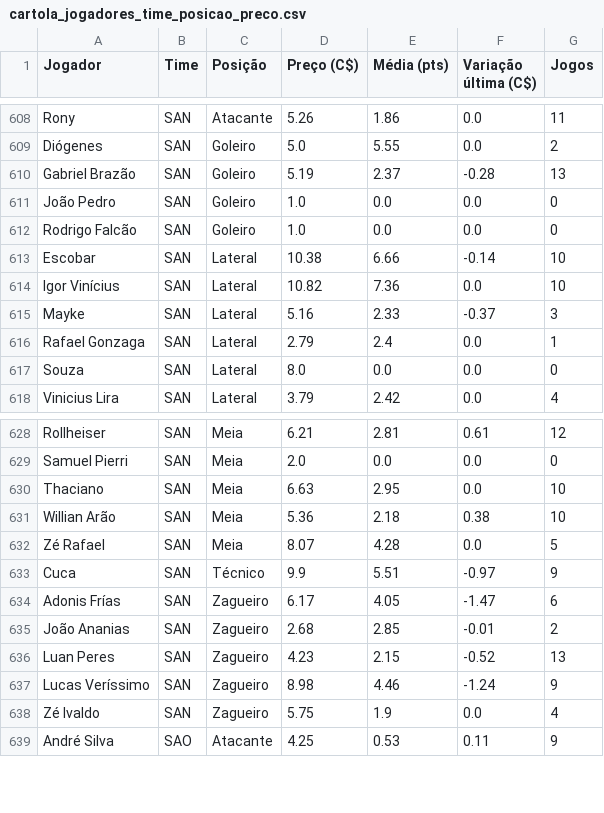
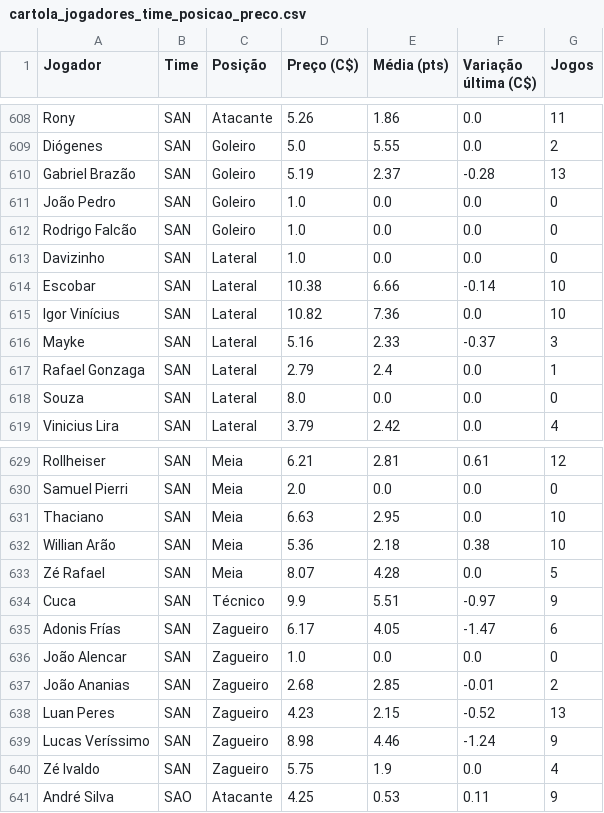
Before and after one commit to renatovarges/Live-TCC-Projeto-FInal, a CSV file: cartola_jogadores_time_posicao_preco.csv, drawn as a sheet; only a part is shown, gaps mark what is left out.

```diff
--- a/cartola_jogadores_time_posicao_preco.csv
+++ b/cartola_jogadores_time_posicao_preco.csv
@@ -612,2 +612,3 @@ João Pedro,SAN,Goleiro,1.0,0.0,0.0,0
 Rodrigo Falcão,SAN,Goleiro,1.0,0.0,0.0,0
+Davizinho,SAN,Lateral,1.0,0.0,0.0,0
 Escobar,SAN,Lateral,10.38,6.66,-0.14,10
@@ -634,2 +635,3 @@ Cuca,SAN,Técnico,9.9,5.51,-0.97,9
 Adonis Frías,SAN,Zagueiro,6.17,4.05,-1.47,6
+João Alencar,SAN,Zagueiro,1.0,0.0,0.0,0
 João Ananias,SAN,Zagueiro,2.68,2.85,-0.01,2
```
